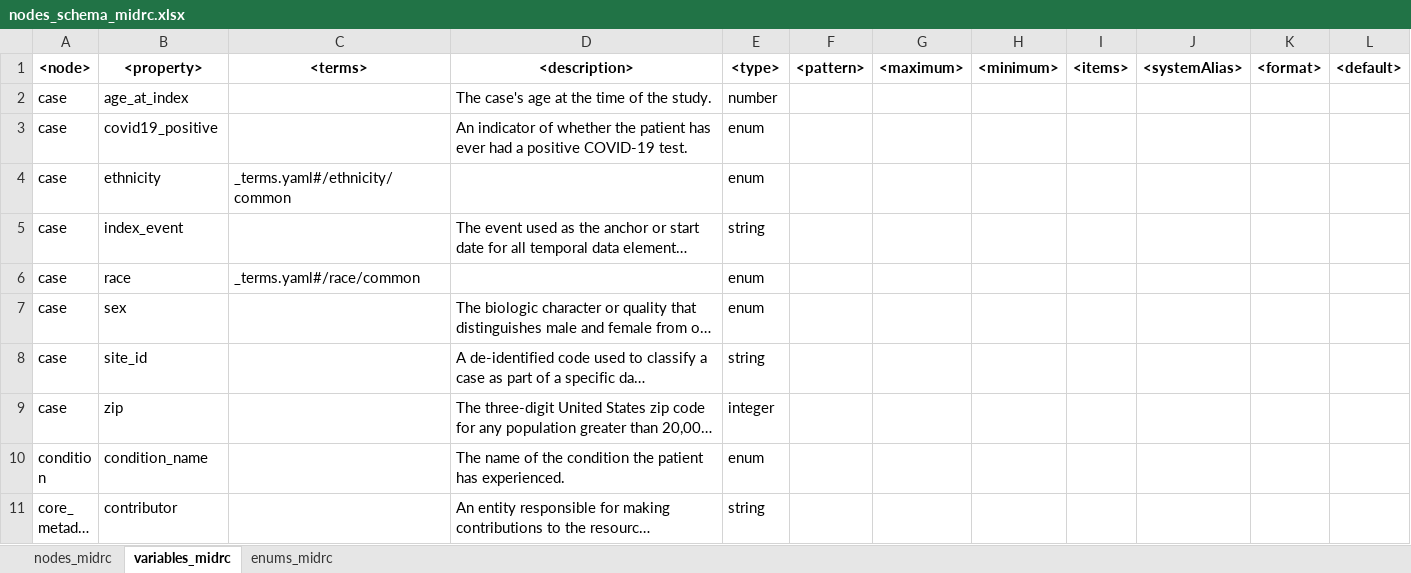
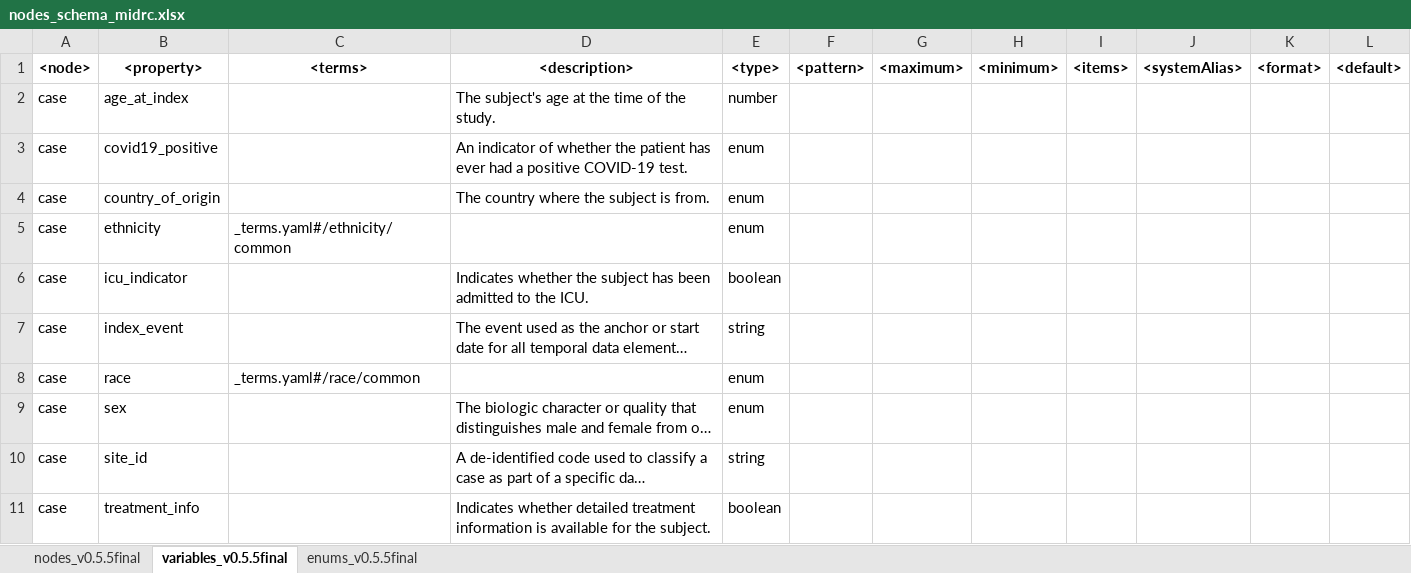
Before and after one commit to uc-cdis/midrc_dictionary, an Excel workbook: gdcdictionary/tsvs/nodes_schema_midrc.xlsx, sheet variables_v0.5.5final, drawn as a sheet; only a part is shown; the shorter side is filled out with more unchanged rows; long unchanged cells end in …; values as stored, in another font and other column widths than the file's, no borders; the diff covers the shown part only; the diff names each change by its address in the sheet, - before the commit and + after, or states it on an @@ line.

```diff
--- a/gdcdictionary/tsvs/nodes_schema_midrc.xlsx (sheet variables_v0.5.5final)
+++ b/gdcdictionary/tsvs/nodes_schema_midrc.xlsx (sheet variables_v0.5.5final)
-sheet tab: nodes_midrc
+sheet tab: nodes_v0.5.5final
-sheet tab: variables_midrc
+sheet tab: variables_v0.5.5final
-sheet tab: enums_midrc
+sheet tab: enums_v0.5.5final
-D2 (<description>): The case's age at the time of the study.
+D2 (<description>): The subject's age at the time of the study.
+row 4: case | country_of_origin |  | The country where the subject is from. | enum
+row 6: case | icu_indicator |  | Indicates whether the subject has been admitted to the ICU. | boolean
+row 11: case | treatment_info |  | Indicates whether detailed treatment information is available for the subject. | boolean
```
Also changed, not shown: 6 added rows and 13 edited cells elsewhere in this sheet, sheet enums_v0.5.5final, sheet nodes_v0.5.5final, 6 other files.
